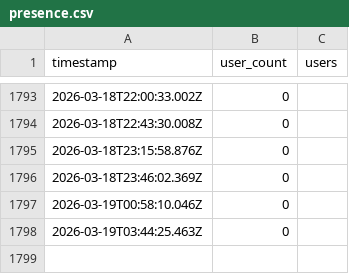
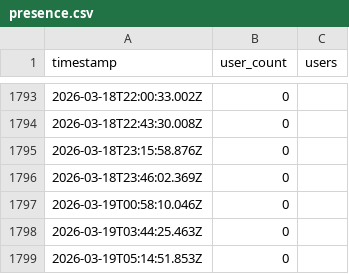
Before and after one commit to AlexDial624/cukcoo-leaderboard, a CSV file: data/presence.csv, drawn as a sheet; only a part is shown, gaps mark what is left out.

```diff
--- a/data/presence.csv
+++ b/data/presence.csv
@@ -1798 +1798,2 @@ timestamp,user_count,users
 2026-03-19T03:44:25.463Z,0,""
+2026-03-19T05:14:51.853Z,0,""
```
Also changed, not shown: data/snapshots.csv, 3 other files.
